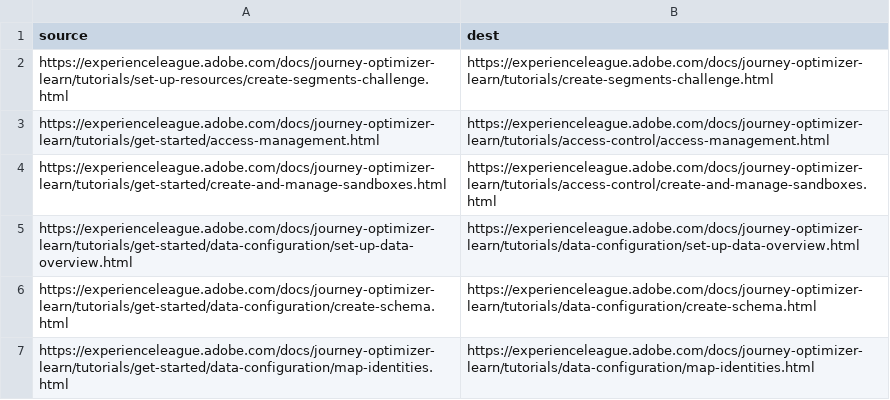
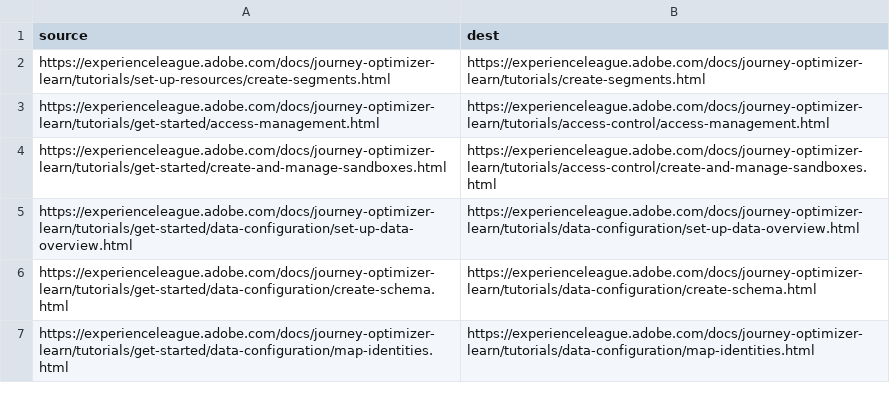
Before and after one commit to isabella232/journey-optimizer-learn.en, a CSV file: redirects.csv, drawn as a sheet; only a part is shown.

Commit message:
Revert "Challenges"

```diff
--- a/redirects.csv
+++ b/redirects.csv
@@ -1,3 +1,3 @@
 source,dest
-https://experienceleague.adobe.com/docs/journey-optimizer-learn/tutorials/set-up-resources/create-segments-challenge.html,https://experienceleague.adobe.com/docs/journey-optimizer-learn/tutorials/create-segments-challenge.html
+https://experienceleague.adobe.com/docs/journey-optimizer-learn/tutorials/set-up-resources/create-segments.html,https://experienceleague.adobe.com/docs/journey-optimizer-learn/tutorials/create-segments.html
 https://experienceleague.adobe.com/docs/journey-optimizer-learn/tutorials/get-started/access-management.html,https://experienceleague.adobe.com/docs/journey-optimizer-learn/tutorials/access-control/access-management.html
```
Also changed, not shown: 46 other files.
